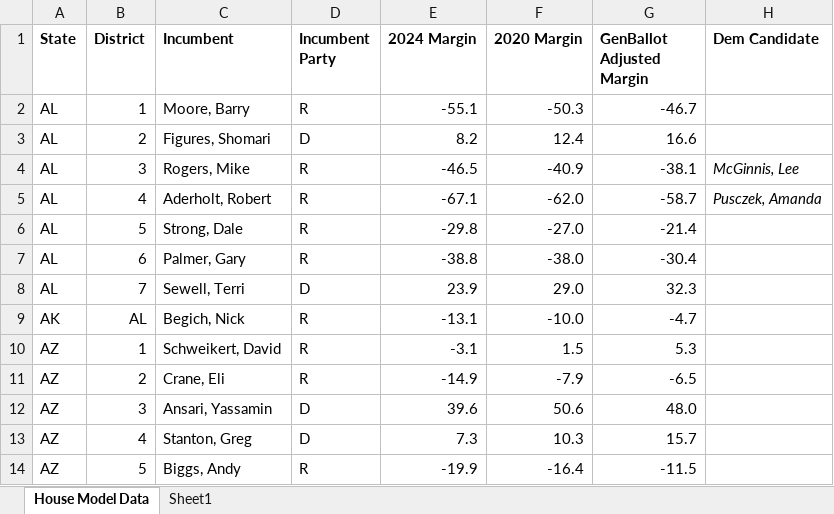
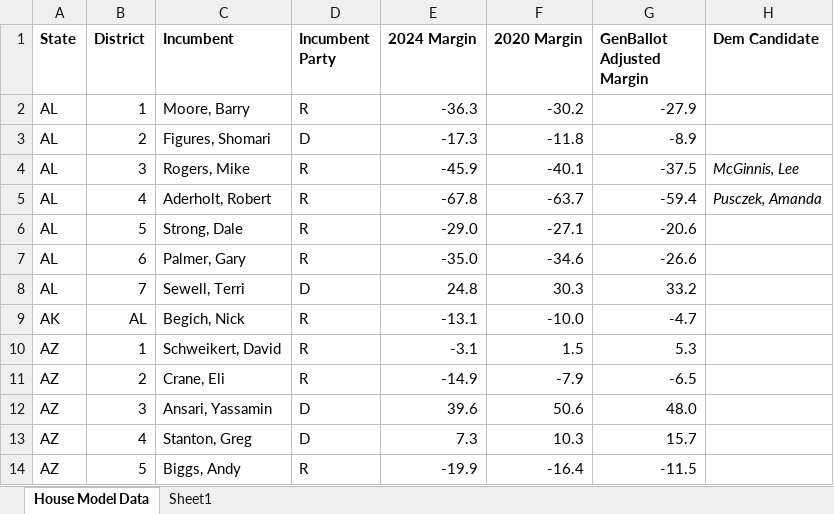
Before and after one commit to benyelin/house_model_python, an Excel workbook: inputs/House Model Data.xlsx, sheet House Model Data, drawn as a sheet; only a part is shown; values as stored, in another font and other column widths than the file's, no borders; conditional formats not drawn; the diff names each change by its address in the sheet, - before the commit and + after, or states it on an @@ line.

Commit message:
Update House model

```diff
--- a/inputs/House Model Data.xlsx (sheet House Model Data)
+++ b/inputs/House Model Data.xlsx (sheet House Model Data)
-E2 (2024 Margin): -55.1
+E2 (2024 Margin): -36.3
-F2 (2020 Margin): -50.3
+F2 (2020 Margin): -30.2
-G2 (GenBallot Adjusted Margin): -46.7
+G2 (GenBallot Adjusted Margin): -27.9
-E3 (2024 Margin): 8.2
+E3 (2024 Margin): -17.3
-F3 (2020 Margin): 12.4
+F3 (2020 Margin): -11.8
-G3 (GenBallot Adjusted Margin): 16.6
+G3 (GenBallot Adjusted Margin): -8.9
-E4 (2024 Margin): -46.5
+E4 (2024 Margin): -45.9
-F4 (2020 Margin): -40.9
+F4 (2020 Margin): -40.1
-G4 (GenBallot Adjusted Margin): -38.1
+G4 (GenBallot Adjusted Margin): -37.5
-E5 (2024 Margin): -67.1
+E5 (2024 Margin): -67.8
-F5 (2020 Margin): -62.0
+F5 (2020 Margin): -63.7
-G5 (GenBallot Adjusted Margin): -58.7
+G5 (GenBallot Adjusted Margin): -59.4
-E6 (2024 Margin): -29.8
+E6 (2024 Margin): -29.0
-F6 (2020 Margin): -27.0
+F6 (2020 Margin): -27.1
-G6 (GenBallot Adjusted Margin): -21.4
+G6 (GenBallot Adjusted Margin): -20.6
-E7 (2024 Margin): -38.8
+E7 (2024 Margin): -35.0
-F7 (2020 Margin): -38.0
+F7 (2020 Margin): -34.6
-G7 (GenBallot Adjusted Margin): -30.4
+G7 (GenBallot Adjusted Margin): -26.6
-E8 (2024 Margin): 23.9
+E8 (2024 Margin): 24.8
-F8 (2020 Margin): 29.0
+F8 (2020 Margin): 30.3
-G8 (GenBallot Adjusted Margin): 32.3
+G8 (GenBallot Adjusted Margin): 33.2
```
Also changed, not shown: 9 other files.
